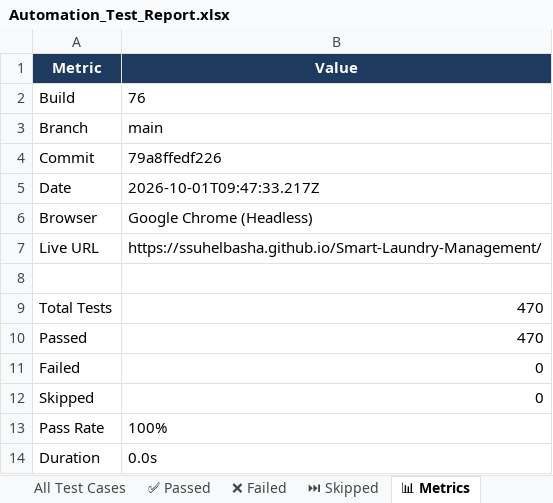
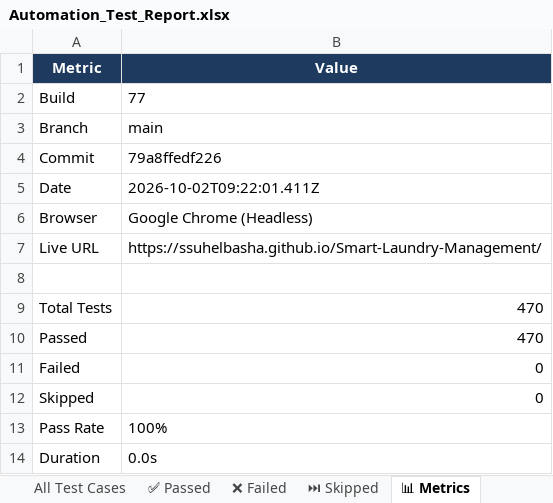
Before and after one commit to ssuhelbasha/Smart-Laundry-Management, an Excel workbook: reports/selenium/latest/excel/Automation_Test_Report.xlsx, sheet 📊 Metrics, drawn as a sheet; values as stored, in another font and other column widths than the file's, no borders; the diff names each change by its address in the sheet, - before the commit and + after, or states it on an @@ line.

```diff
--- a/reports/selenium/latest/excel/Automation_Test_Report.xlsx (sheet 📊 Metrics)
+++ b/reports/selenium/latest/excel/Automation_Test_Report.xlsx (sheet 📊 Metrics)
-B2 (Value): 76
+B2 (Value): 77
-B5 (Value): 2026-10-01T09:47:33.217Z
+B5 (Value): 2026-10-02T09:22:01.411Z
```
Also changed, not shown: sheet ✅ Passed, sheet All Test Cases, 3 other files.
